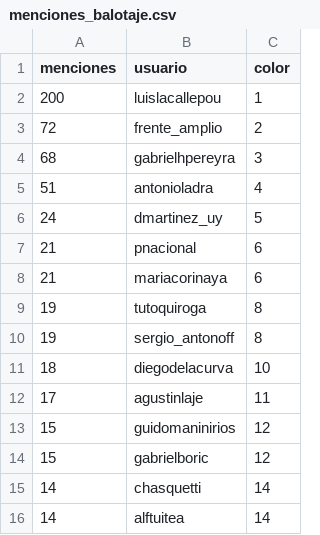
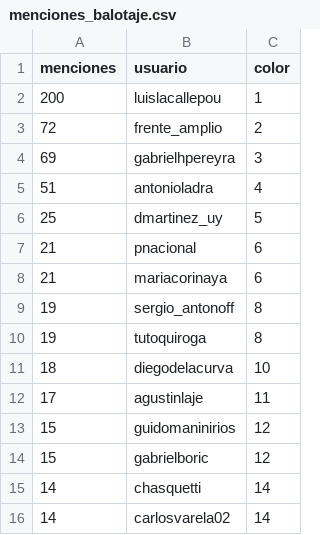
Before and after one commit to verdierdiego/analisis-sentimientos, a CSV file: balotaje/Actualizacion_Graficos/menciones_balotaje.csv, drawn as a sheet.

```diff
--- a/balotaje/Actualizacion_Graficos/menciones_balotaje.csv
+++ b/balotaje/Actualizacion_Graficos/menciones_balotaje.csv
@@ -3,9 +3,9 @@ menciones,usuario,color
 72,frente_amplio,2
-68,gabrielhpereyra,3
+69,gabrielhpereyra,3
 51,antonioladra,4
-24,dmartinez_uy,5
+25,dmartinez_uy,5
 21,pnacional,6
 21,mariacorinaya,6
+19,sergio_antonoff,8
 19,tutoquiroga,8
-19,sergio_antonoff,8
 18,diegodelacurva,10
@@ -15,2 +15,2 @@ menciones,usuario,color
 14,chasquetti,14
-14,alftuitea,14
+14,carlosvarela02,14
```
Also changed, not shown: balotaje/Actualizacion_Graficos/hashtags_balotaje.csv, 7 other files.
